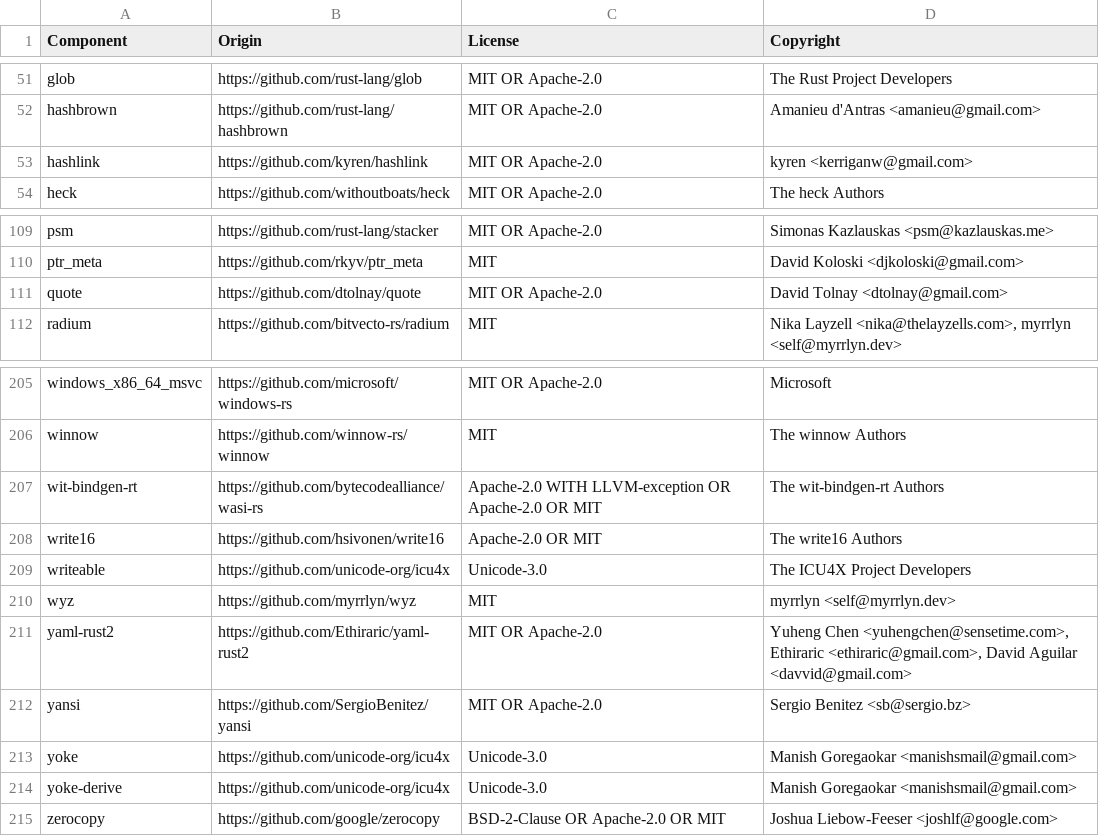
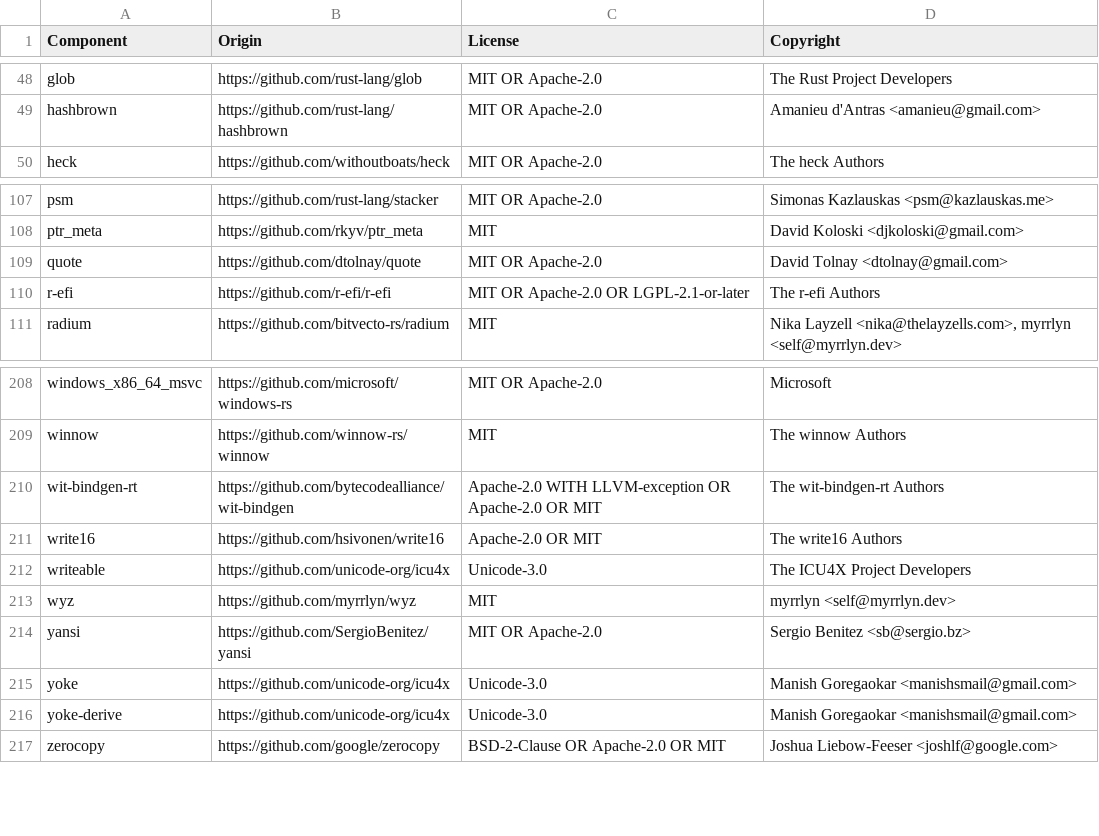
Before and after one commit to bizob2828/orchestrion-js, a CSV file: LICENSE-3rdparty.csv, drawn as a sheet; only a part is shown, gaps mark what is left out; the diff covers the shown part only.

Commit message:
feat: Remove configuration via yaml (#10)
* feat: Remove yaml configuration

* update LICENSE-3rdparty.csv

* simplify test module paths

```diff
--- a/LICENSE-3rdparty.csv
+++ b/LICENSE-3rdparty.csv
@@ -52,3 +49,2 @@ glob,https://github.com/rust-lang/glob,MIT OR Apache-2.0,The Rust Project Develo
 hashbrown,https://github.com/rust-lang/hashbrown,MIT OR Apache-2.0,Amanieu d'Antras <amanieu@gmail.com>
-hashlink,https://github.com/kyren/hashlink,MIT OR Apache-2.0,kyren <kerriganw@gmail.com>
 heck,https://github.com/withoutboats/heck,MIT OR Apache-2.0,The heck Authors
@@ -111,2 +109,3 @@ ptr_meta,https://github.com/rkyv/ptr_meta,MIT,David Koloski <djkoloski@gmail.com
 quote,https://github.com/dtolnay/quote,MIT OR Apache-2.0,David Tolnay <dtolnay@gmail.com>
+r-efi,https://github.com/r-efi/r-efi,MIT OR Apache-2.0 OR LGPL-2.1-or-later,The r-efi Authors
 radium,https://github.com/bitvecto-rs/radium,MIT,"Nika Layzell <nika@thelayzells.com>, myrrlyn <self@myrrlyn.dev>"
@@ -206,3 +209,3 @@ windows_x86_64_msvc,https://github.com/microsoft/windows-rs,MIT OR Apache-2.0,Mi
 winnow,https://github.com/winnow-rs/winnow,MIT,The winnow Authors
-wit-bindgen-rt,https://github.com/bytecodealliance/wasi-rs,Apache-2.0 WITH LLVM-exception OR Apache-2.0 OR MIT,The wit-bindgen-rt Authors
+wit-bindgen-rt,https://github.com/bytecodealliance/wit-bindgen,Apache-2.0 WITH LLVM-exception OR Apache-2.0 OR MIT,The wit-bindgen-rt Authors
 write16,https://github.com/hsivonen/write16,Apache-2.0 OR MIT,The write16 Authors
@@ -210,3 +213,2 @@ writeable,https://github.com/unicode-org/icu4x,Unicode-3.0,The ICU4X Project Dev
 wyz,https://github.com/myrrlyn/wyz,MIT,myrrlyn <self@myrrlyn.dev>
-yaml-rust2,https://github.com/Ethiraric/yaml-rust2,MIT OR Apache-2.0,"Yuheng Chen <yuhengchen@sensetime.com>, Ethiraric <ethiraric@gmail.com>, David Aguilar <davvid@gmail.com>"
 yansi,https://github.com/SergioBenitez/yansi,MIT OR Apache-2.0,Sergio Benitez <sb@sergio.bz>
```
Also changed, not shown: 6 added rows, 3 removed rows and 2 edited cells elsewhere in this file, 38 other files.
